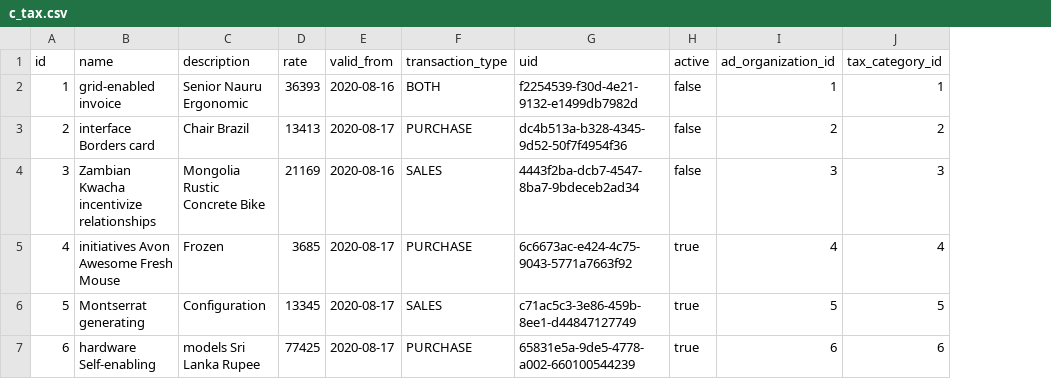
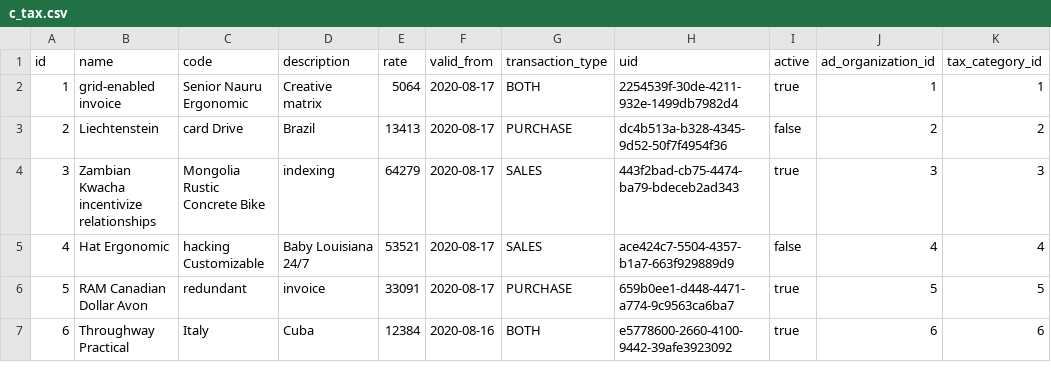
Before and after one commit to erid-rahmad/Eproch, a CSV file: src/main/resources/config/liquibase/fake-data/c_tax.csv, drawn as a sheet; only a part is shown; addresses are those after the commit; the diff covers the shown part only; the diff names each change by its address in the sheet, - before the commit and + after, or states it on an @@ line.

```diff
--- a/src/main/resources/config/liquibase/fake-data/c_tax.csv
+++ b/src/main/resources/config/liquibase/fake-data/c_tax.csv
+column C (code), rows 2-7: Senior Nauru Ergonomic | card Drive | Mongolia Rustic Concrete Bike | hacking Customizable | redundant | Italy
-D2 (description): Senior Nauru Ergonomic
+D2 (description): Creative matrix
-E2 (rate): 36393
+E2 (rate): 5064
-F2 (valid_from): 2020-08-16
+F2 (valid_from): 2020-08-17
-H2 (uid): f2254539-f30d-4e21-9132-e1499db7982d
+H2 (uid): 2254539f-30de-4211-932e-1499db7982d4
-I2 (active): false
+I2 (active): true
-B3 (name): interface Borders card
+B3 (name): Liechtenstein
-D3 (description): Chair Brazil
+D3 (description): Brazil
-D4 (description): Mongolia Rustic Concrete Bike
+D4 (description): indexing
-E4 (rate): 21169
+E4 (rate): 64279
-F4 (valid_from): 2020-08-16
+F4 (valid_from): 2020-08-17
-H4 (uid): 4443f2ba-dcb7-4547-8ba7-9bdeceb2ad34
+H4 (uid): 443f2bad-cb75-4474-ba79-bdeceb2ad343
-I4 (active): false
+I4 (active): true
-B5 (name): initiatives Avon Awesome Fresh Mouse
+B5 (name): Hat Ergonomic
-D5 (description): Frozen
+D5 (description): Baby Louisiana 24/7
-E5 (rate): 3685
+E5 (rate): 53521
-G5 (transaction_type): PURCHASE
+G5 (transaction_type): SALES
-H5 (uid): 6c6673ac-e424-4c75-9043-5771a7663f92
+H5 (uid): ace424c7-5504-4357-b1a7-663f929889d9
-I5 (active): true
+I5 (active): false
-B6 (name): Montserrat generating
+B6 (name): RAM Canadian Dollar Avon
-D6 (description): Configuration
+D6 (description): invoice
-E6 (rate): 13345
+E6 (rate): 33091
-G6 (transaction_type): SALES
+G6 (transaction_type): PURCHASE
-H6 (uid): c71ac5c3-3e86-459b-8ee1-d44847127749
+H6 (uid): 659b0ee1-d448-4471-a774-9c9563ca6ba7
-B7 (name): hardware Self-enabling
+B7 (name): Throughway Practical
-D7 (description): models Sri Lanka Rupee
+D7 (description): Cuba
-E7 (rate): 77425
+E7 (rate): 12384
-F7 (valid_from): 2020-08-17
+F7 (valid_from): 2020-08-16
-G7 (transaction_type): PURCHASE
+G7 (transaction_type): BOTH
-H7 (uid): 65831e5a-9de5-4778-a002-660100544239
+H7 (uid): e5778600-2660-4100-9442-39afe3923092
```
Also changed, not shown: 22 edited cells elsewhere in this file, 15 other files.
